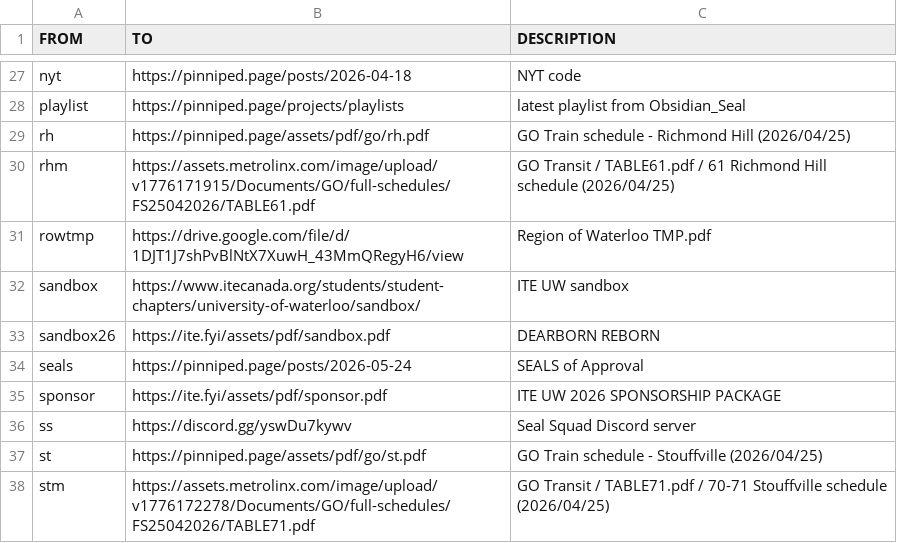
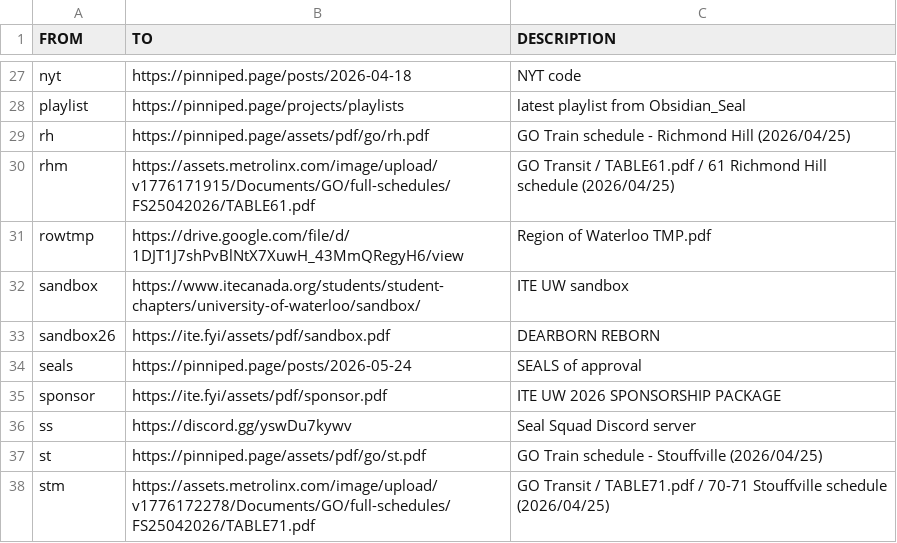
Before and after one commit to ObsidianSeal/ite-fyi, a CSV file: public/assets/csv/links.csv, drawn as a sheet; only a part is shown, gaps mark what is left out; the diff names each change by its address in the sheet, - before the commit and + after, or states it on an @@ line.

Commit message:
remove 5 double spaces, remove trailing space

```diff
--- a/public/assets/csv/links.csv
+++ b/public/assets/csv/links.csv
-C34 (DESCRIPTION): SEALS of Approval
+C34 (DESCRIPTION): SEALS of approval
```
